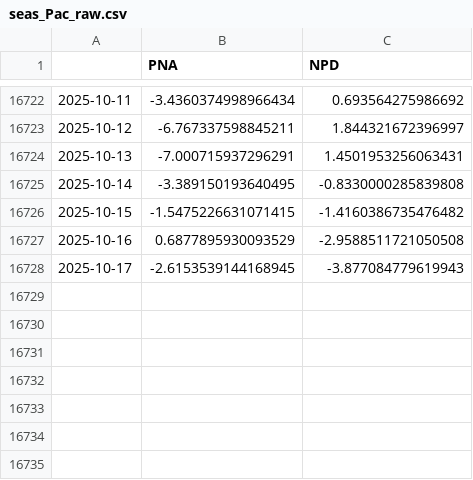
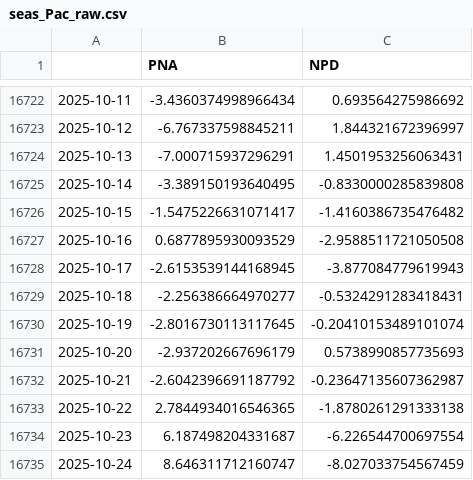
Before and after one commit to linusmagnusson/clint_ts_output, a CSV file: seas_Pac_raw.csv, drawn as a sheet; only a part is shown, gaps mark what is left out.

```diff
--- a/seas_Pac_raw.csv
+++ b/seas_Pac_raw.csv
@@ -16725,4 +16725,11 @@
 2025-10-14,-3.389150193640495,-0.8330000285839808
-2025-10-15,-1.5475226631071415,-1.4160386735476482
+2025-10-15,-1.5475226631071417,-1.4160386735476482
 2025-10-16,0.6877895930093529,-2.9588511721050508
 2025-10-17,-2.6153539144168945,-3.877084779619943
+2025-10-18,-2.256386664970277,-0.5324291283418431
+2025-10-19,-2.8016730113117645,-0.20410153489101074
+2025-10-20,-2.937202667696179,0.5738990857735693
+2025-10-21,-2.6042396691187792,-0.23647135607362987
+2025-10-22,2.7844934016546365,-1.8780261291333138
+2025-10-23,6.187498204331687,-6.226544700697554
+2025-10-24,8.646311712160747,-8.027033754567459
```
Also changed, not shown: area_AO1000_raw.csv, glob_2t_raw.csv, 12 other files.
